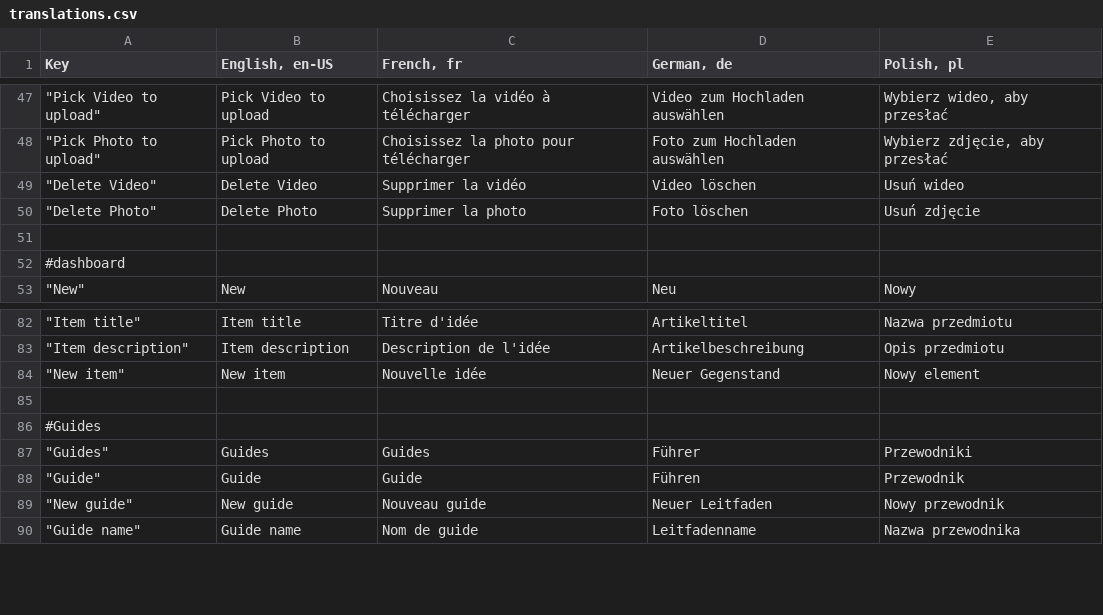
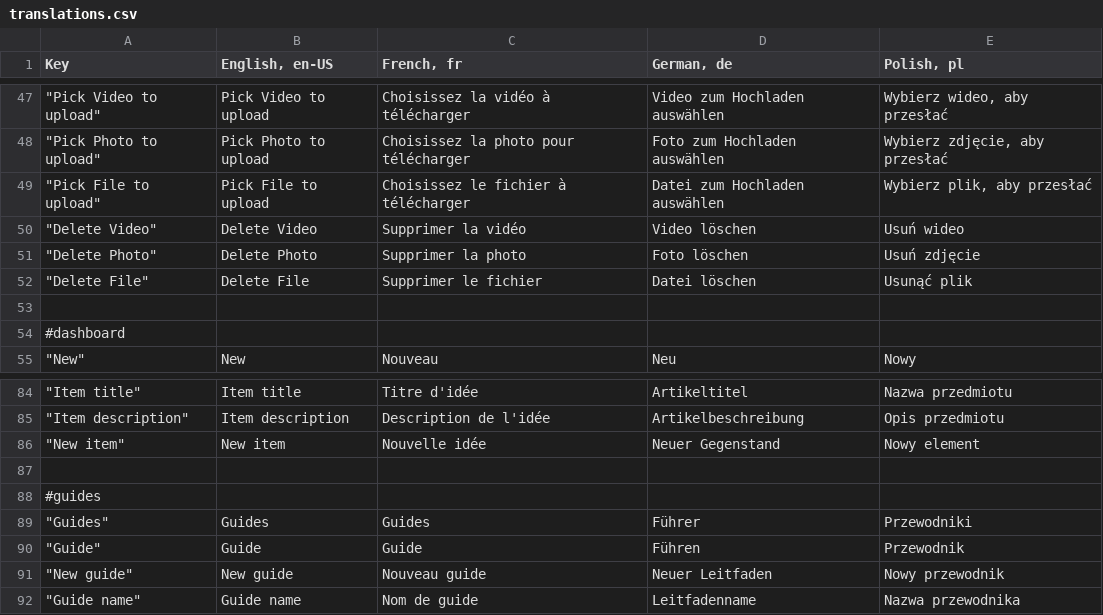
Before and after one commit to mgurg/quasar, a CSV file: translations.csv, drawn as a sheet; only a part is shown, gaps mark what is left out.

```diff
--- a/translations.csv
+++ b/translations.csv
@@ -48,4 +48,6 @@ Key,"English, en-US","French, fr","German, de","Polish, pl"
 """Pick Photo to upload""",Pick Photo to upload,Choisissez la photo pour télécharger,Foto zum Hochladen auswählen,"Wybierz zdjęcie, aby przesłać"
+"""Pick File to upload""",Pick File to upload,Choisissez le fichier à télécharger,Datei zum Hochladen auswählen,"Wybierz plik, aby przesłać"
 """Delete Video""",Delete Video,Supprimer la vidéo,Video löschen,Usuń wideo
 """Delete Photo""",Delete Photo,Supprimer la photo,Foto löschen,Usuń zdjęcie
+"""Delete File""",Delete File,Supprimer le fichier,Datei löschen,Usunąć plik
 ,,,,
@@ -85,3 +87,3 @@ Key,"English, en-US","French, fr","German, de","Polish, pl"
 ,,,,
-#Guides,,,,
+#guides,,,,
 """Guides""",Guides,Guides,Führer,Przewodniki
```
Also changed, not shown: 40 other files.
